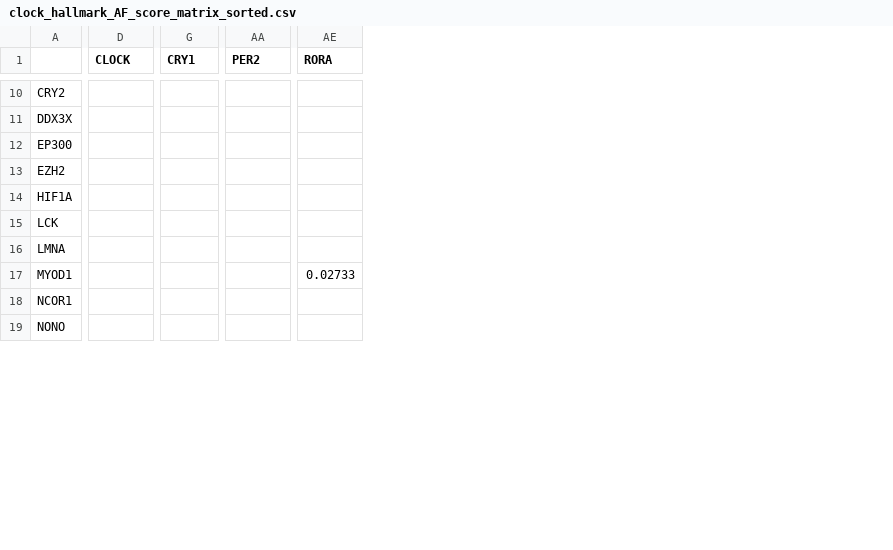
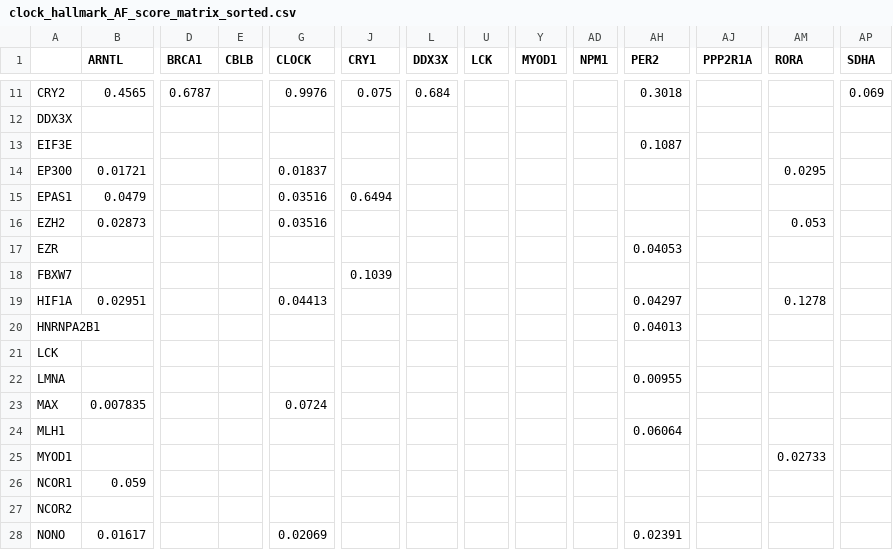
Before and after one commit to LexiShew/clock-project, a CSV file: output/clock_hallmark_AF_score_matrix_sorted.csv, drawn as a sheet; only a part is shown, gaps mark what is left out; addresses are those after the commit; rows hold the shown columns only; the diff covers the shown part only; the diff names each change by its address in the sheet, - before the commit and + after, or states it on an @@ line.

```diff
--- a/output/clock_hallmark_AF_score_matrix_sorted.csv
+++ b/output/clock_hallmark_AF_score_matrix_sorted.csv
+column B (ARNTL), row 11: 0.4565; row 14: 0.01721; row 16: 0.02873; row 19: 0.02951; row 26: 0.059; row 28: 0.01617
+column D (BRCA1), row 11: 0.6787
+column E (CBLB), empty
+column L (DDX3X), row 11: 0.684
+column U (LCK), empty
+column Y (MYOD1), empty
+column AD (NPM1), empty
+column AJ (PPP2R1A), empty
+column AP (SDHA), row 11: 0.069
-G11 (CLOCK): (empty)
+G11 (CLOCK): 0.9976
-J11 (CRY1): (empty)
+J11 (CRY1): 0.075
-AH11 (PER2): (empty)
+AH11 (PER2): 0.3018
+row 13: EIF3E |  |  |  |  |  |  |  |  |  | 0.1087
-G14 (CLOCK): (empty)
+G14 (CLOCK): 0.01837
-AM14 (RORA): (empty)
+AM14 (RORA): 0.0295
+row 15: EPAS1 | 0.0479 |  |  | 0.03516 | 0.6494
-G16 (CLOCK): (empty)
+G16 (CLOCK): 0.03516
-AM16 (RORA): (empty)
+AM16 (RORA): 0.053
+row 17: EZR |  |  |  |  |  |  |  |  |  | 0.04053
+row 18: FBXW7 |  |  |  |  | 0.1039
-G19 (CLOCK): (empty)
+G19 (CLOCK): 0.04413
-AH19 (PER2): (empty)
+AH19 (PER2): 0.04297
-AM19 (RORA): (empty)
+AM19 (RORA): 0.1278
+row 20: HNRNPA2B1 |  |  |  |  |  |  |  |  |  | 0.04013
-AH22 (PER2): (empty)
+AH22 (PER2): 0.00955
+row 23: MAX | 0.007835 |  |  | 0.0724
+row 24: MLH1 |  |  |  |  |  |  |  |  |  | 0.06064
+row 27: NCOR2
-G28 (CLOCK): (empty)
+G28 (CLOCK): 0.02069
-AH28 (PER2): (empty)
+AH28 (PER2): 0.02391
```
Also changed, not shown: 5 added rows and 57 edited cells elsewhere in this file, output/clock_AF_scores.csv, output/clock_RF_scores.csv, 14 other files.
